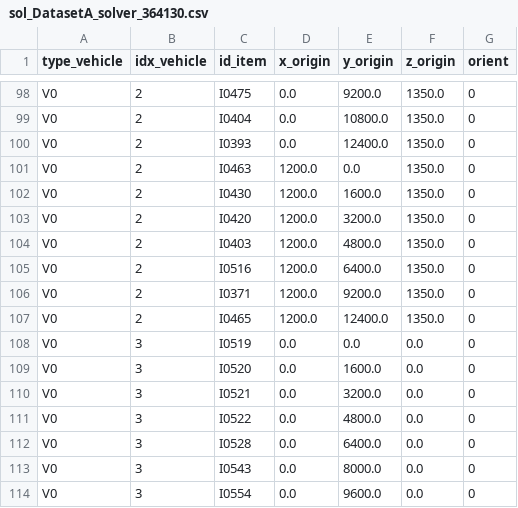
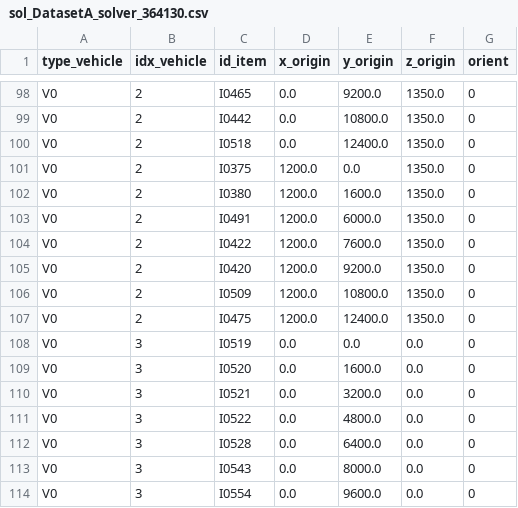
Before and after one commit to ICT4SS-Laboratories/Bin-Packing-Environment, a CSV file: results/sol_DatasetA_solver_364130.csv, drawn as a sheet; only a part is shown, gaps mark what is left out; removed rows and columns are numbered as before the commit, all else as after; the diff covers the shown part only; the diff names each change by its address in the sheet, - before the commit and + after, or states it on an @@ line.

```diff
--- a/results/sol_DatasetA_solver_364130.csv
+++ b/results/sol_DatasetA_solver_364130.csv
-C98 (id_item): I0475
+C98 (id_item): I0465
-C99 (id_item): I0404
+C99 (id_item): I0442
-C100 (id_item): I0393
+C100 (id_item): I0518
-C101 (id_item): I0463
+C101 (id_item): I0375
-C102 (id_item): I0430
+C102 (id_item): I0380
+row 103: V0 | 2 | I0491 | 1200.0 | 6000.0 | 1350.0 | 0
+row 104: V0 | 2 | I0422 | 1200.0 | 7600.0 | 1350.0 | 0
-E105 (y_origin): 3200.0
+E105 (y_origin): 9200.0
-C106 (id_item): I0403
+C106 (id_item): I0509
-E106 (y_origin): 4800.0
+E106 (y_origin): 10800.0
-row 105: V0 | 2 | I0516 | 1200.0 | 6400.0 | 1350.0 | 0
-row 106: V0 | 2 | I0371 | 1200.0 | 9200.0 | 1350.0 | 0
-C107 (id_item): I0465
+C107 (id_item): I0475
```
Also changed, not shown: 6 added rows, 6 removed rows and 20 edited cells elsewhere in this file, results/sol_DatasetB_solver_364130.csv, results/sol_DatasetC_solver_364130.csv, 6 other files.
